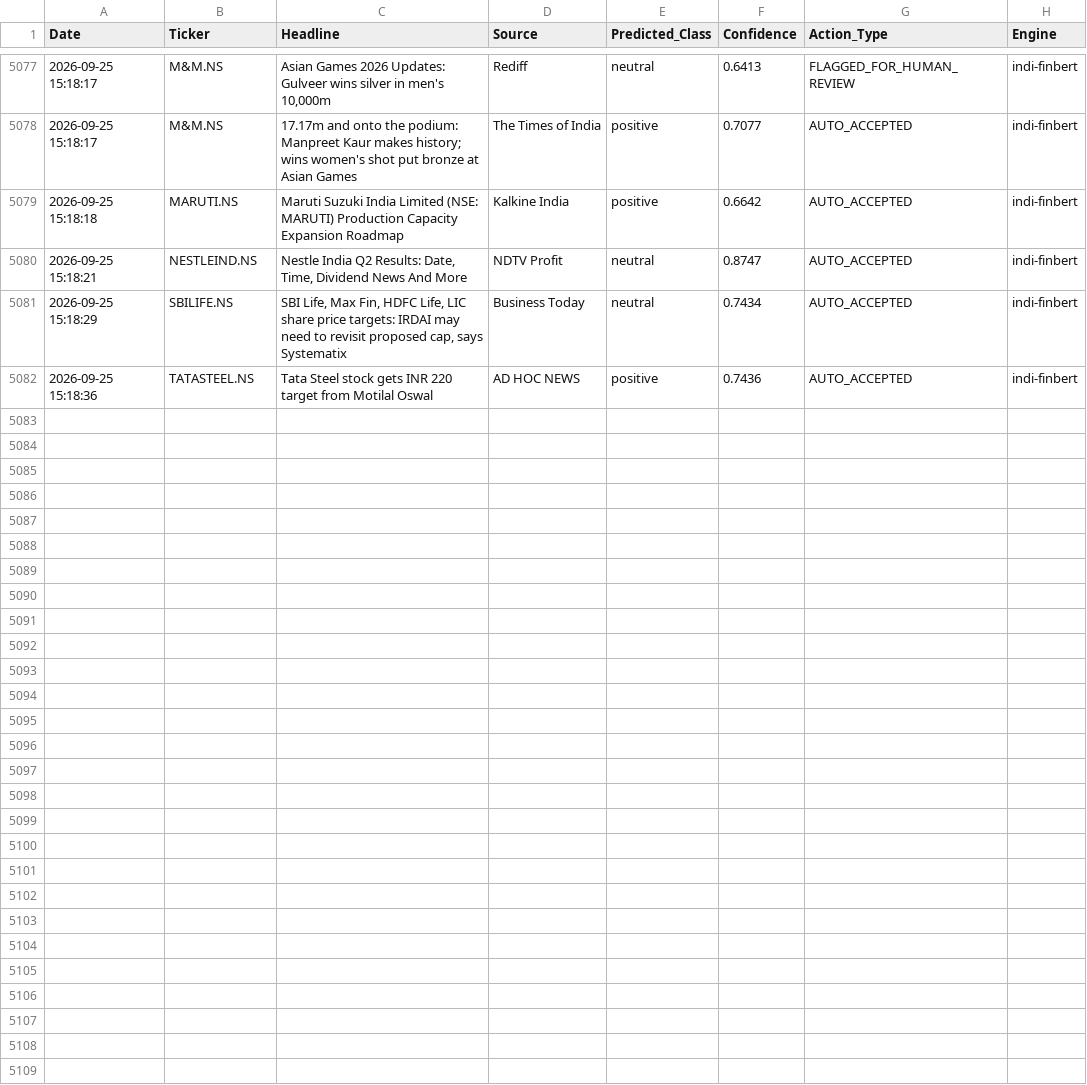
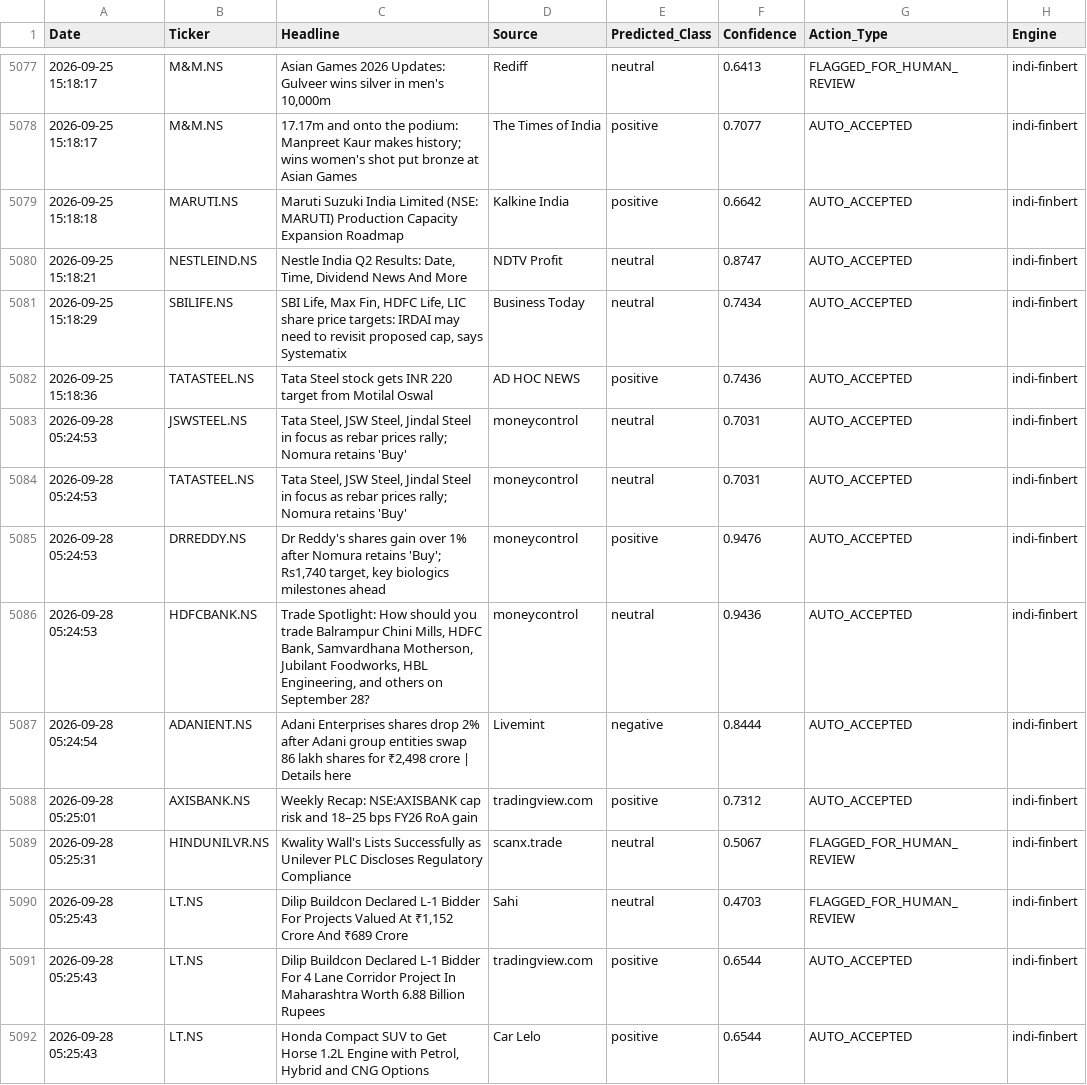
Before and after one commit to Aryanchauhan08/Indi-FinBERT, a CSV file: data/sentiment_log.csv, drawn as a sheet; only a part is shown, gaps mark what is left out; the diff covers the shown part only.

```diff
--- a/data/sentiment_log.csv
+++ b/data/sentiment_log.csv
@@ -5082 +5082,11 @@ Date,Ticker,Headline,Source,Predicted_Class,Confidence,Action_Type,Engine
 2026-09-25 15:18:36,TATASTEEL.NS,Tata Steel stock gets INR 220 target from Motilal Oswal,AD HOC NEWS,positive,0.7436,AUTO_ACCEPTED,indi-finbert
+2026-09-28 05:24:53,JSWSTEEL.NS,"Tata Steel, JSW Steel, Jindal Steel in focus as rebar prices rally; Nomura retains 'Buy'",moneycontrol,neutral,0.7031,AUTO_ACCEPTED,indi-finbert
+2026-09-28 05:24:53,TATASTEEL.NS,"Tata Steel, JSW Steel, Jindal Steel in focus as rebar prices rally; Nomura retains 'Buy'",moneycontrol,neutral,0.7031,AUTO_ACCEPTED,indi-finbert
+2026-09-28 05:24:53,DRREDDY.NS,"Dr Reddy's shares gain over 1% after Nomura retains 'Buy'; Rs1,740 target, key biologics milestones ahead",moneycontrol,positive,0.9476,AUTO_ACCEPTED,indi-finbert
+2026-09-28 05:24:53,HDFCBANK.NS,"Trade Spotlight: How should you trade Balrampur Chini Mills, HDFC Bank, Samvardhana Motherson, Jubilant Foodworks, HBL Engineering, and others on September 28?",moneycontrol,neutral,0.9436,AUTO_ACCEPTED,indi-finbert
+2026-09-28 05:24:54,ADANIENT.NS,"Adani Enterprises shares drop 2% after Adani group entities swap 86 lakh shares for ₹2,498 crore | Details here",Livemint,negative,0.8444,AUTO_ACCEPTED,indi-finbert
+2026-09-28 05:25:01,AXISBANK.NS,Weekly Recap: NSE:AXISBANK cap risk and 18–25 bps FY26 RoA gain,tradingview.com,positive,0.7312,AUTO_ACCEPTED,indi-finbert
+2026-09-28 05:25:31,HINDUNILVR.NS,Kwality Wall's Lists Successfully as Unilever PLC Discloses Regulatory Compliance,scanx.trade,neutral,0.5067,FLAGGED_FOR_HUMAN_REVIEW,indi-finbert
+2026-09-28 05:25:43,LT.NS,"Dilip Buildcon Declared L-1 Bidder For Projects Valued At ₹1,152 Crore And ₹689 Crore",Sahi,neutral,0.4703,FLAGGED_FOR_HUMAN_REVIEW,indi-finbert
+2026-09-28 05:25:43,LT.NS,Dilip Buildcon Declared L-1 Bidder For 4 Lane Corridor Project In Maharashtra Worth 6.88 Billion Rupees,tradingview.com,positive,0.6544,AUTO_ACCEPTED,indi-finbert
+2026-09-28 05:25:43,LT.NS,"Honda Compact SUV to Get Horse 1.2L Engine with Petrol, Hybrid and CNG Options",Car Lelo,positive,0.6544,AUTO_ACCEPTED,indi-finbert
```
Also changed, not shown: 10 added rows elsewhere in this file.
